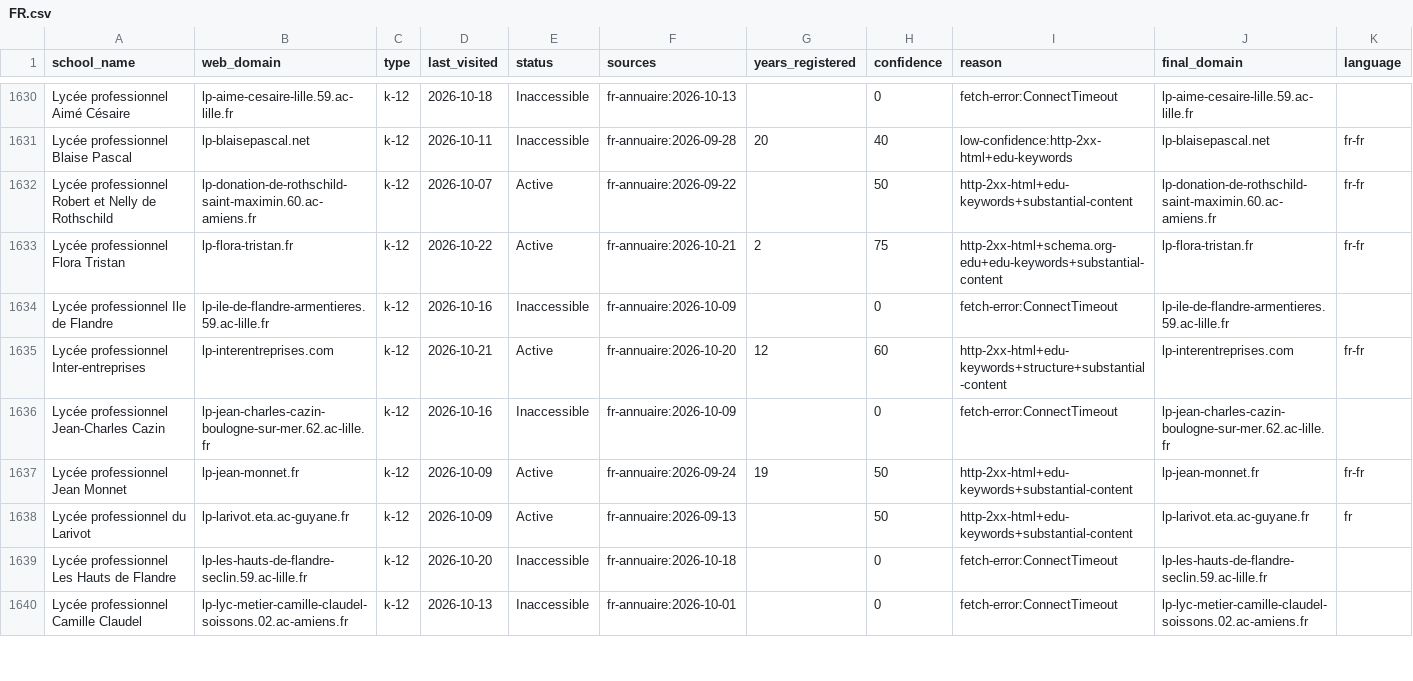
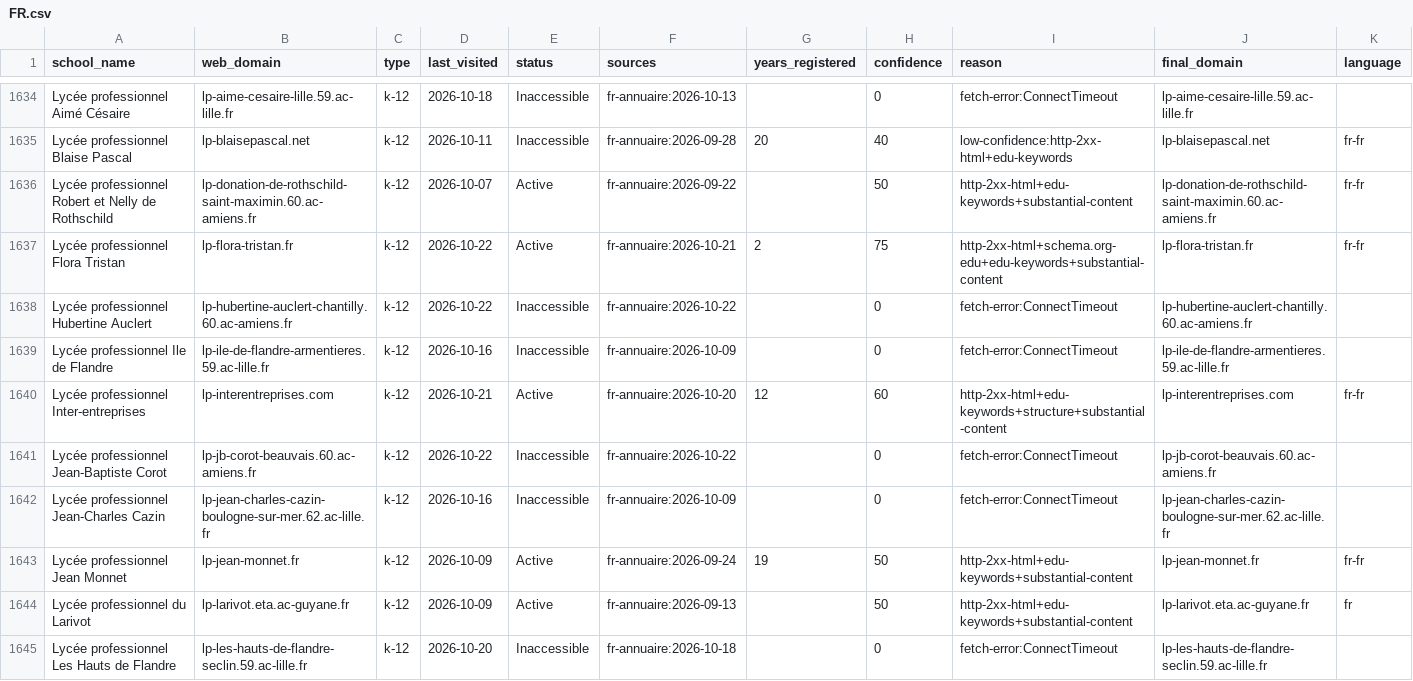
Before and after one commit to yifeiwu/edu-list, a CSV file: data/countries/FR.csv, drawn as a sheet; only a part is shown, gaps mark what is left out; the shorter side is filled out with more unchanged rows; the diff covers the shown part only.

```diff
--- a/data/countries/FR.csv
+++ b/data/countries/FR.csv
@@ -1633,4 +1637,6 @@ Lycée professionnel Robert et Nelly de Rothschild,lp-donation-de-rothschild-sai
 Lycée professionnel Flora Tristan,lp-flora-tristan.fr,k-12,2026-10-22,Active,fr-annuaire:2026-10-21,2,75,http-2xx-html+schema.org-edu+edu-keywords+substantial-content,lp-flora-tristan.fr,fr-fr
+Lycée professionnel Hubertine Auclert,lp-hubertine-auclert-chantilly.60.ac-amiens.fr,k-12,2026-10-22,Inaccessible,fr-annuaire:2026-10-22,,0,fetch-error:ConnectTimeout,lp-hubertine-auclert-chantilly.60.ac-amiens.fr,
 Lycée professionnel Ile de Flandre,lp-ile-de-flandre-armentieres.59.ac-lille.fr,k-12,2026-10-16,Inaccessible,fr-annuaire:2026-10-09,,0,fetch-error:ConnectTimeout,lp-ile-de-flandre-armentieres.59.ac-lille.fr,
 Lycée professionnel Inter-entreprises,lp-interentreprises.com,k-12,2026-10-21,Active,fr-annuaire:2026-10-20,12,60,http-2xx-html+edu-keywords+structure+substantial-content,lp-interentreprises.com,fr-fr
+Lycée professionnel Jean-Baptiste Corot,lp-jb-corot-beauvais.60.ac-amiens.fr,k-12,2026-10-22,Inaccessible,fr-annuaire:2026-10-22,,0,fetch-error:ConnectTimeout,lp-jb-corot-beauvais.60.ac-amiens.fr,
 Lycée professionnel Jean-Charles Cazin,lp-jean-charles-cazin-boulogne-sur-mer.62.ac-lille.fr,k-12,2026-10-16,Inaccessible,fr-annuaire:2026-10-09,,0,fetch-error:ConnectTimeout,lp-jean-charles-cazin-boulogne-sur-mer.62.ac-lille.fr,
```
Also changed, not shown: 12 added rows elsewhere in this file, data/countries/BR.csv, data/countries/ES.csv, 17 other files.
